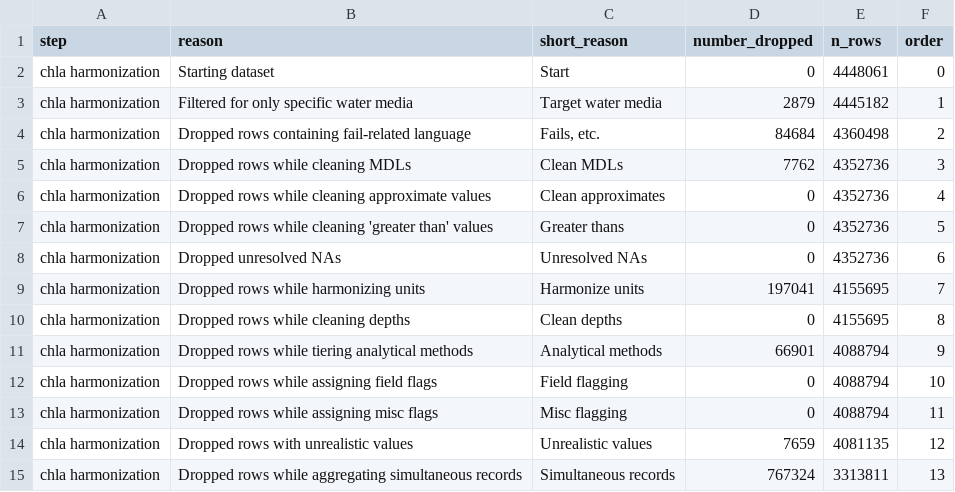
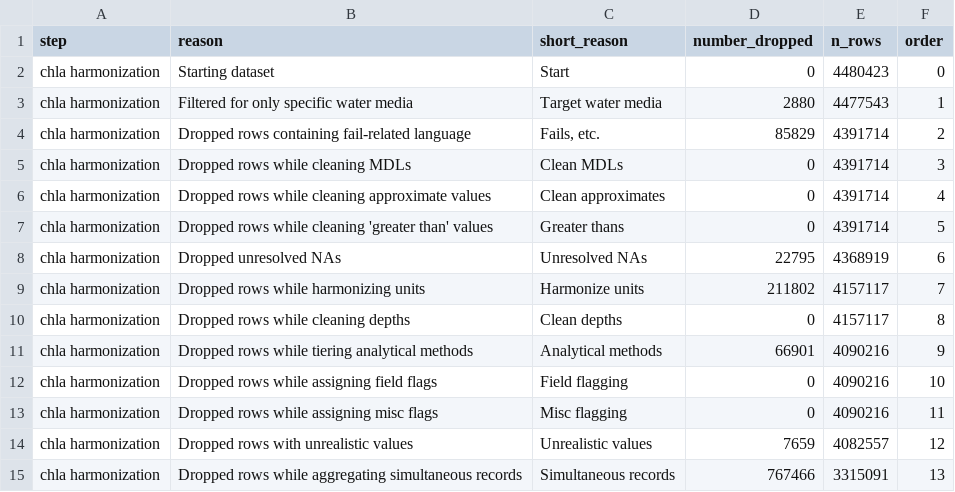
Before and after one commit to AquaSat/AquaMatch_harmonize_WQP, a CSV file: 3_harmonize/out/chla_harmonize_dropped_metadata.csv, drawn as a sheet.

```diff
--- a/3_harmonize/out/chla_harmonize_dropped_metadata.csv
+++ b/3_harmonize/out/chla_harmonize_dropped_metadata.csv
@@ -1,15 +1,15 @@
 step,reason,short_reason,number_dropped,n_rows,order
-chla harmonization,Starting dataset,Start,0,4448061,0
-chla harmonization,Filtered for only specific water media,Target water media,2879,4445182,1
-chla harmonization,Dropped rows containing fail-related language,"Fails, etc.",84684,4360498,2
-chla harmonization,Dropped rows while cleaning MDLs,Clean MDLs,7762,4352736,3
-chla harmonization,Dropped rows while cleaning approximate values,Clean approximates,0,4352736,4
-chla harmonization,Dropped rows while cleaning 'greater than' values,Greater thans,0,4352736,5
-chla harmonization,Dropped unresolved NAs,Unresolved NAs,0,4352736,6
-chla harmonization,Dropped rows while harmonizing units,Harmonize units,197041,4155695,7
-chla harmonization,Dropped rows while cleaning depths,Clean depths,0,4155695,8
-chla harmonization,Dropped rows while tiering analytical methods,Analytical methods,66901,4088794,9
-chla harmonization,Dropped rows while assigning field flags,Field flagging,0,4088794,10
-chla harmonization,Dropped rows while assigning misc flags,Misc flagging,0,4088794,11
-chla harmonization,Dropped rows with unrealistic values,Unrealistic values,7659,4081135,12
-chla harmonization,Dropped rows while aggregating simultaneous records,Simultaneous records,767324,3313811,13
+chla harmonization,Starting dataset,Start,0,4480423,0
+chla harmonization,Filtered for only specific water media,Target water media,2880,4477543,1
+chla harmonization,Dropped rows containing fail-related language,"Fails, etc.",85829,4391714,2
+chla harmonization,Dropped rows while cleaning MDLs,Clean MDLs,0,4391714,3
+chla harmonization,Dropped rows while cleaning approximate values,Clean approximates,0,4391714,4
+chla harmonization,Dropped rows while cleaning 'greater than' values,Greater thans,0,4391714,5
+chla harmonization,Dropped unresolved NAs,Unresolved NAs,22795,4368919,6
+chla harmonization,Dropped rows while harmonizing units,Harmonize units,211802,4157117,7
+chla harmonization,Dropped rows while cleaning depths,Clean depths,0,4157117,8
+chla harmonization,Dropped rows while tiering analytical methods,Analytical methods,66901,4090216,9
+chla harmonization,Dropped rows while assigning field flags,Field flagging,0,4090216,10
+chla harmonization,Dropped rows while assigning misc flags,Misc flagging,0,4090216,11
+chla harmonization,Dropped rows with unrealistic values,Unrealistic values,7659,4082557,12
+chla harmonization,Dropped rows while aggregating simultaneous records,Simultaneous records,767466,3315091,13
```
Also changed, not shown: 3_harmonize/out/chla_depth_check_table.csv, 3_harmonize/out/chla_tiering_record.csv, 49 other files.
